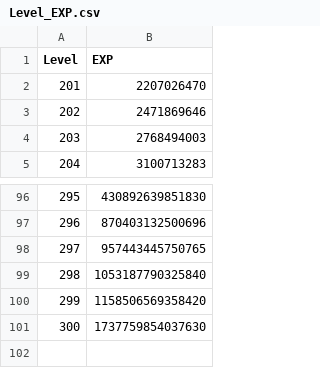
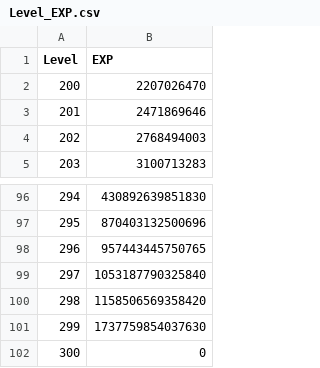
Before and after one commit to brettkwak/Maple, a CSV file: LevelSimulator/data/Level_EXP.csv, drawn as a sheet; only a part is shown, gaps mark what is left out; the diff names each change by its address in the sheet, - before the commit and + after, or states it on an @@ line.

Commit message:
refactor : Change data
Changed level data to show level's total exp instead of need exp to target level

```diff
--- a/LevelSimulator/data/Level_EXP.csv
+++ b/LevelSimulator/data/Level_EXP.csv
@@ column A (Level) renumbered between rows 2 and 101 @@
+row 102: 300 | 0
```
